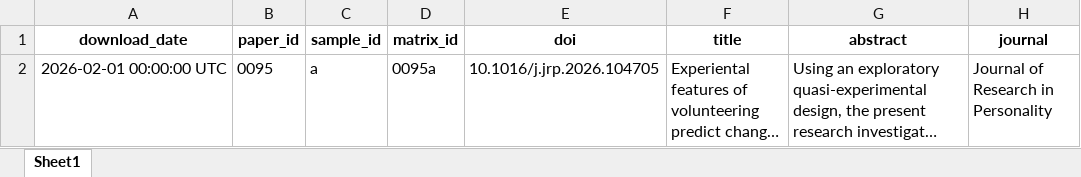
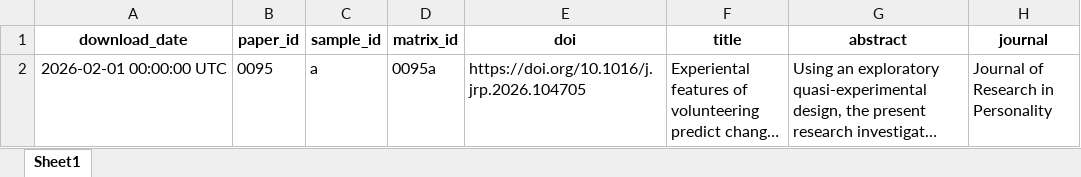
Before and after one commit to feracotommaso/living_SEB_review, an Excel workbook: data/3.meta_data/basic_info/26_02_01_basic_info.xlsx, sheet Sheet1, drawn as a sheet; only a part is shown; long unchanged cells end in …; values as stored, in another font and other column widths than the file's, no borders; the diff names each change by its address in the sheet, - before the commit and + after, or states it on an @@ line.

```diff
--- a/data/3.meta_data/basic_info/26_02_01_basic_info.xlsx (sheet Sheet1)
+++ b/data/3.meta_data/basic_info/26_02_01_basic_info.xlsx (sheet Sheet1)
-E2 (doi): 10.1016/j.jrp.2026.104705
+E2 (doi): https://doi.org/10.1016/j.jrp.2026.104705
```
Also changed, not shown: data/2.full_abstracting/26_02_01_fullabstracting.xlsx, data/2.full_abstracting/26_03_01_fullabstracting.xlsx, 3 other files.
